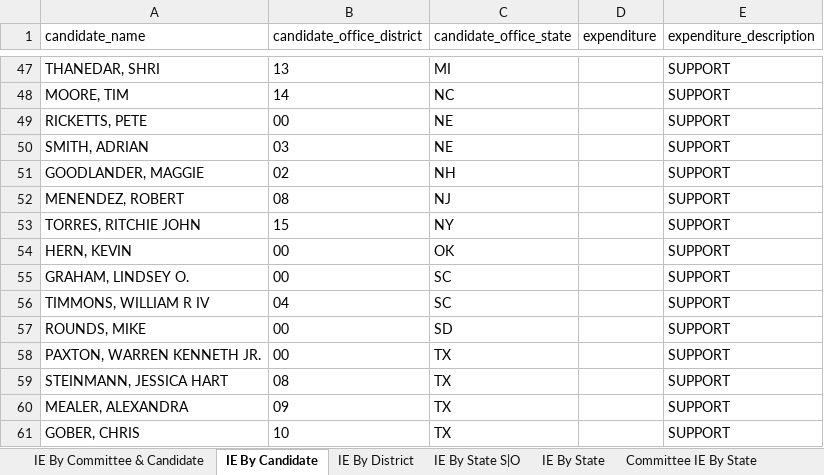
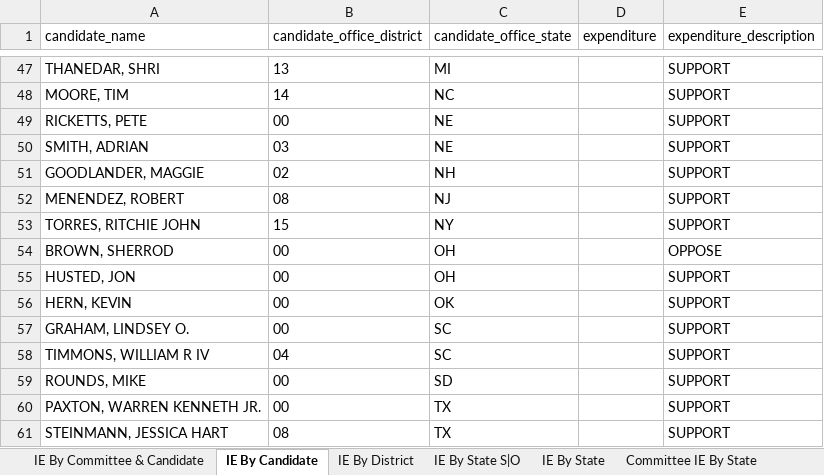
Before and after one commit to JJ-TrackAIPAC/TrackAIPAC, an Excel workbook: reports/pro-crypto/pro-crypto-independent-expenditure-region.xlsx, sheet IE By Candidate, drawn as a sheet; only a part is shown, gaps mark what is left out; the shorter side is filled out with more unchanged rows; values as stored, in another font and other column widths than the file's, no borders; table styles not drawn; the diff names each change by its address in the sheet, - before the commit and + after, or states it on an @@ line.

```diff
--- a/reports/pro-crypto/pro-crypto-independent-expenditure-region.xlsx (sheet IE By Candidate)
+++ b/reports/pro-crypto/pro-crypto-independent-expenditure-region.xlsx (sheet IE By Candidate)
+row 54: BROWN, SHERROD | 00 | OH |  | OPPOSE
+row 55: HUSTED, JON | 00 | OH |  | SUPPORT
```
Also changed, not shown: sheet IE By Committee & Candidate, sheet IE By District, sheet IE By State S|O, sheet Committee IE By State, sheet IE By State, reports/pro-big-tech/pro-big-tech-disbursement-report.xlsx, reports/pro-crypto/pro-crypto-F24-ie-report.xlsx, 14 other files.
